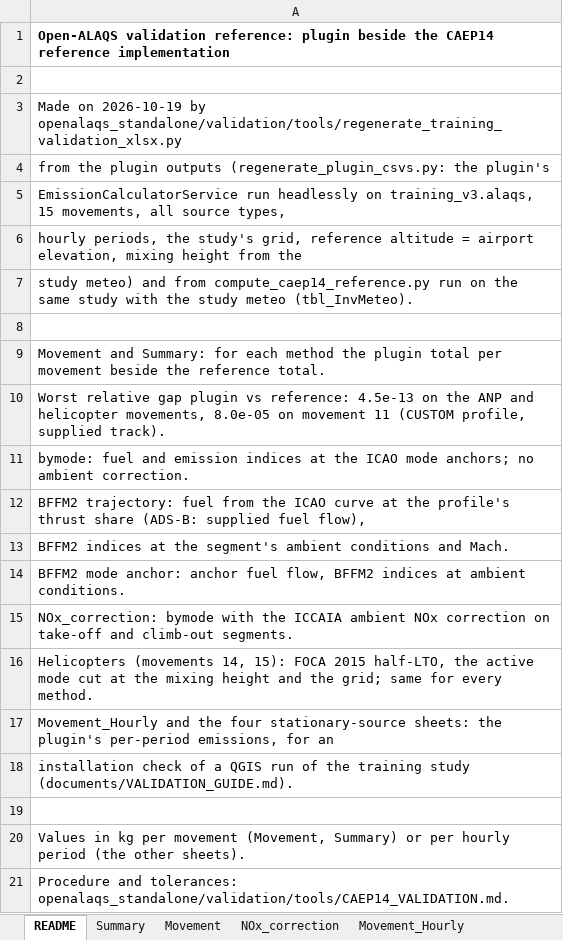
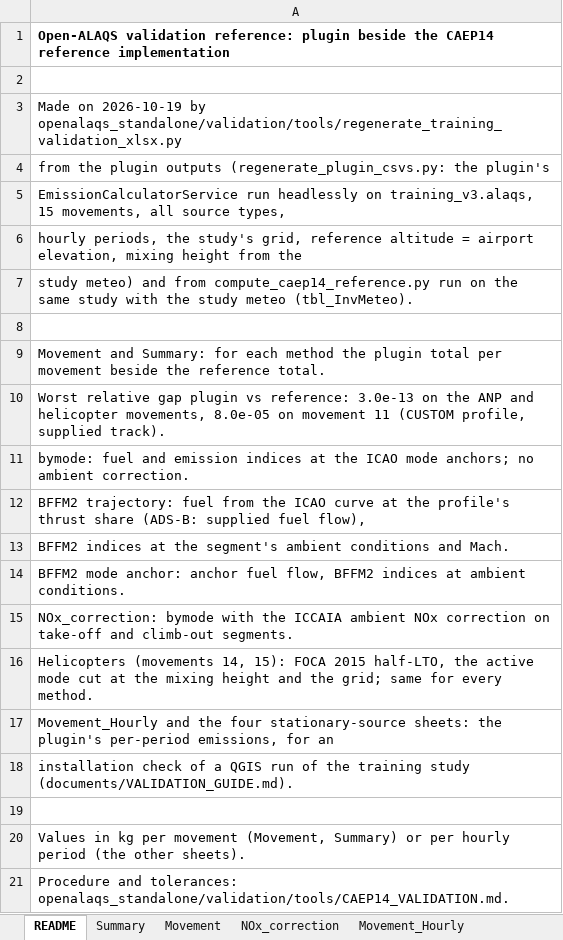
Before and after one commit to eurocontrol-asu/open_alaqs, an Excel workbook: openalaqs_standalone/validation/data/training_validation_reference.xlsx, sheet README, drawn as a sheet; values as stored, in another font and other column widths than the file's, no borders; the diff names each change by its address in the sheet, - before the commit and + after, or states it on an @@ line.

```diff
--- a/openalaqs_standalone/validation/data/training_validation_reference.xlsx (sheet README)
+++ b/openalaqs_standalone/validation/data/training_validation_reference.xlsx (sheet README)
-A10: …vs reference: 4.5e-13 on the…
+A10: …vs reference: 3.0e-13 on the…
```
Also changed, not shown: sheet Movement, sheet Movement_Hourly, sheet Summary, example/training/training_validation_reference.xlsx, 36 other files.
